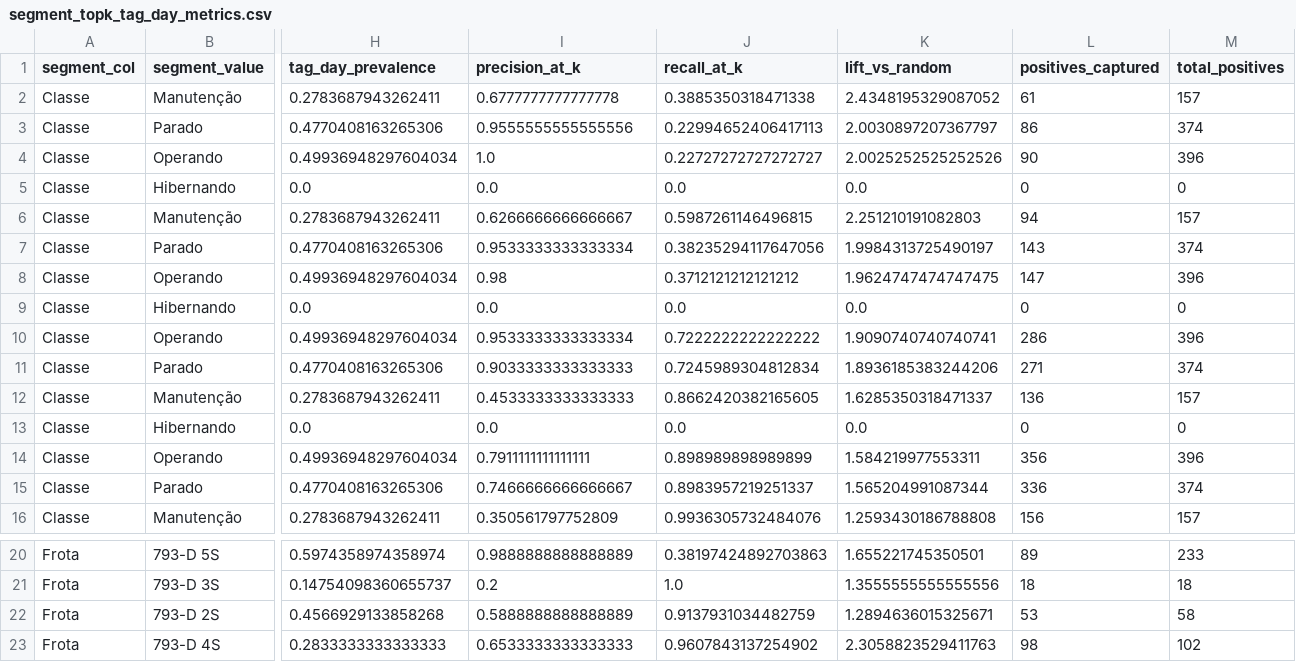
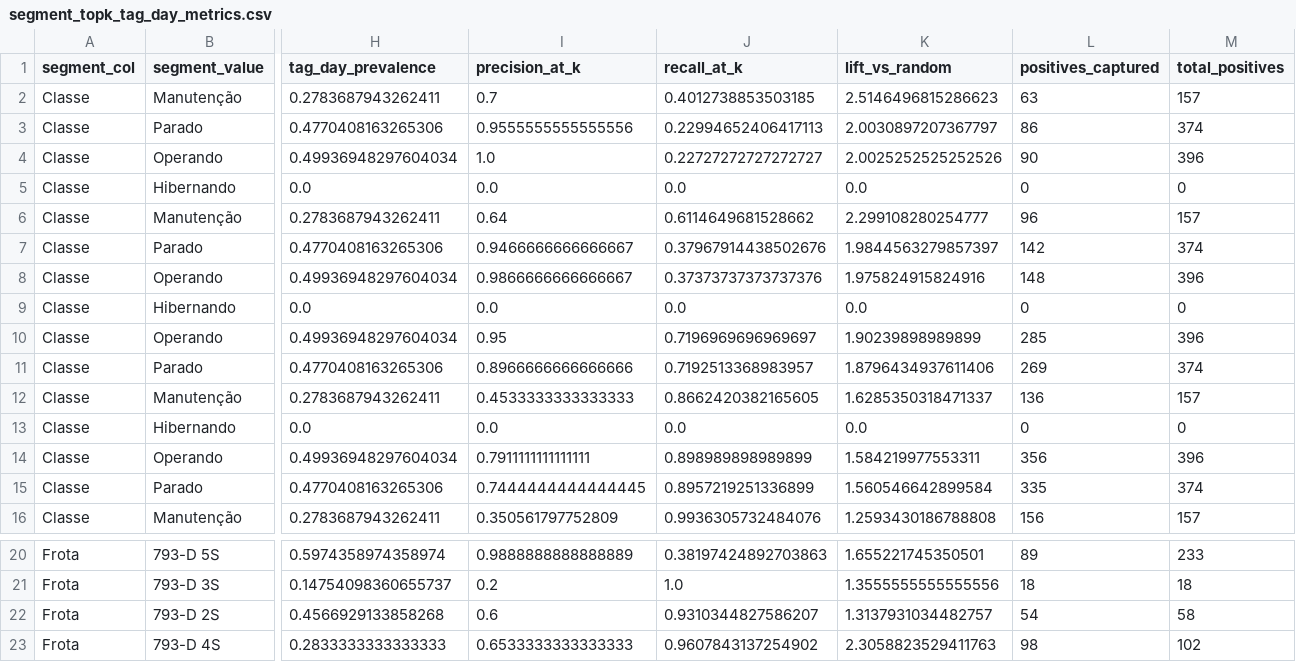
Before and after one commit to LuccaRomagnolli/Projeto-Vale, a CSV file: reports/segments/segment_topk_tag_day_metrics.csv, drawn as a sheet; only a part is shown, gaps mark what is left out; the diff covers the shown part only; the diff names each change by its address in the sheet, - before the commit and + after, or states it on an @@ line.

```diff
--- a/reports/segments/segment_topk_tag_day_metrics.csv
+++ b/reports/segments/segment_topk_tag_day_metrics.csv
-I2 (precision_at_k): 0.6777777777777778
+I2 (precision_at_k): 0.7
-J2 (recall_at_k): 0.3885350318471338
+J2 (recall_at_k): 0.4012738853503185
-K2 (lift_vs_random): 2.4348195329087052
+K2 (lift_vs_random): 2.5146496815286623
-L2 (positives_captured): 61
+L2 (positives_captured): 63
-I6 (precision_at_k): 0.6266666666666667
+I6 (precision_at_k): 0.64
-J6 (recall_at_k): 0.5987261146496815
+J6 (recall_at_k): 0.6114649681528662
-K6 (lift_vs_random): 2.251210191082803
+K6 (lift_vs_random): 2.299108280254777
-L6 (positives_captured): 94
+L6 (positives_captured): 96
-I7 (precision_at_k): 0.9533333333333334
+I7 (precision_at_k): 0.9466666666666667
-J7 (recall_at_k): 0.38235294117647056
+J7 (recall_at_k): 0.37967914438502676
-K7 (lift_vs_random): 1.9984313725490197
+K7 (lift_vs_random): 1.9844563279857397
-L7 (positives_captured): 143
+L7 (positives_captured): 142
-I8 (precision_at_k): 0.98
+I8 (precision_at_k): 0.9866666666666667
-J8 (recall_at_k): 0.3712121212121212
+J8 (recall_at_k): 0.37373737373737376
-K8 (lift_vs_random): 1.9624747474747475
+K8 (lift_vs_random): 1.975824915824916
-L8 (positives_captured): 147
+L8 (positives_captured): 148
-I10 (precision_at_k): 0.9533333333333334
+I10 (precision_at_k): 0.95
-J10 (recall_at_k): 0.7222222222222222
+J10 (recall_at_k): 0.7196969696969697
-K10 (lift_vs_random): 1.9090740740740741
+K10 (lift_vs_random): 1.90239898989899
-L10 (positives_captured): 286
+L10 (positives_captured): 285
-I11 (precision_at_k): 0.9033333333333333
+I11 (precision_at_k): 0.8966666666666666
-J11 (recall_at_k): 0.7245989304812834
+J11 (recall_at_k): 0.7192513368983957
-K11 (lift_vs_random): 1.8936185383244206
+K11 (lift_vs_random): 1.8796434937611406
-L11 (positives_captured): 271
+L11 (positives_captured): 269
-I15 (precision_at_k): 0.7466666666666667
+I15 (precision_at_k): 0.7444444444444445
-J15 (recall_at_k): 0.8983957219251337
+J15 (recall_at_k): 0.8957219251336899
-K15 (lift_vs_random): 1.565204991087344
+K15 (lift_vs_random): 1.560546642899584
-L15 (positives_captured): 336
+L15 (positives_captured): 335
-I22 (precision_at_k): 0.5888888888888889
+I22 (precision_at_k): 0.6
-J22 (recall_at_k): 0.9137931034482759
+J22 (recall_at_k): 0.9310344827586207
-K22 (lift_vs_random): 1.2894636015325671
+K22 (lift_vs_random): 1.3137931034482757
-L22 (positives_captured): 53
+L22 (positives_captured): 54
```
Also changed, not shown: 48 edited cells elsewhere in this file, reports/daily_priority_top15.csv, reports/model_selection/model_selected_feature_importance.csv, 43 other files.
